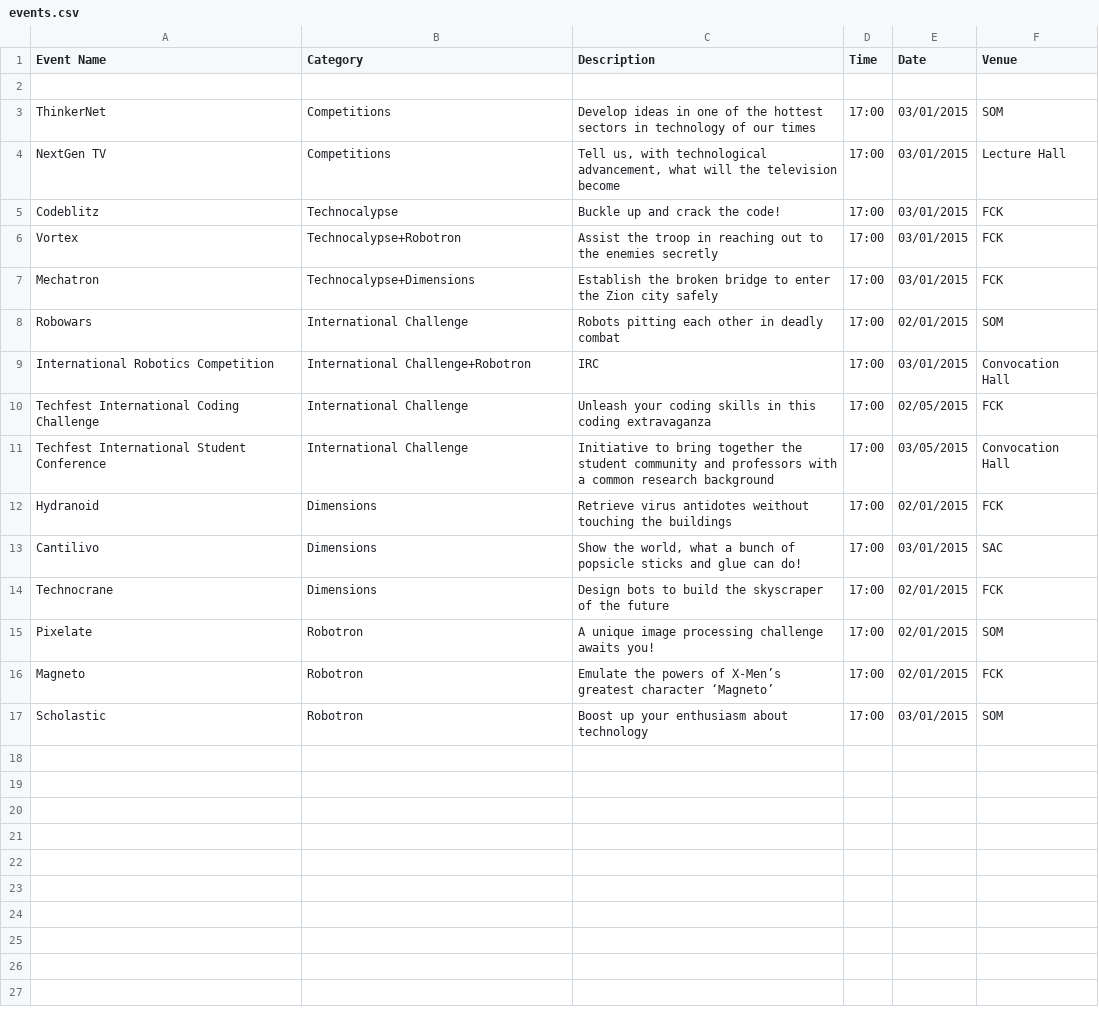
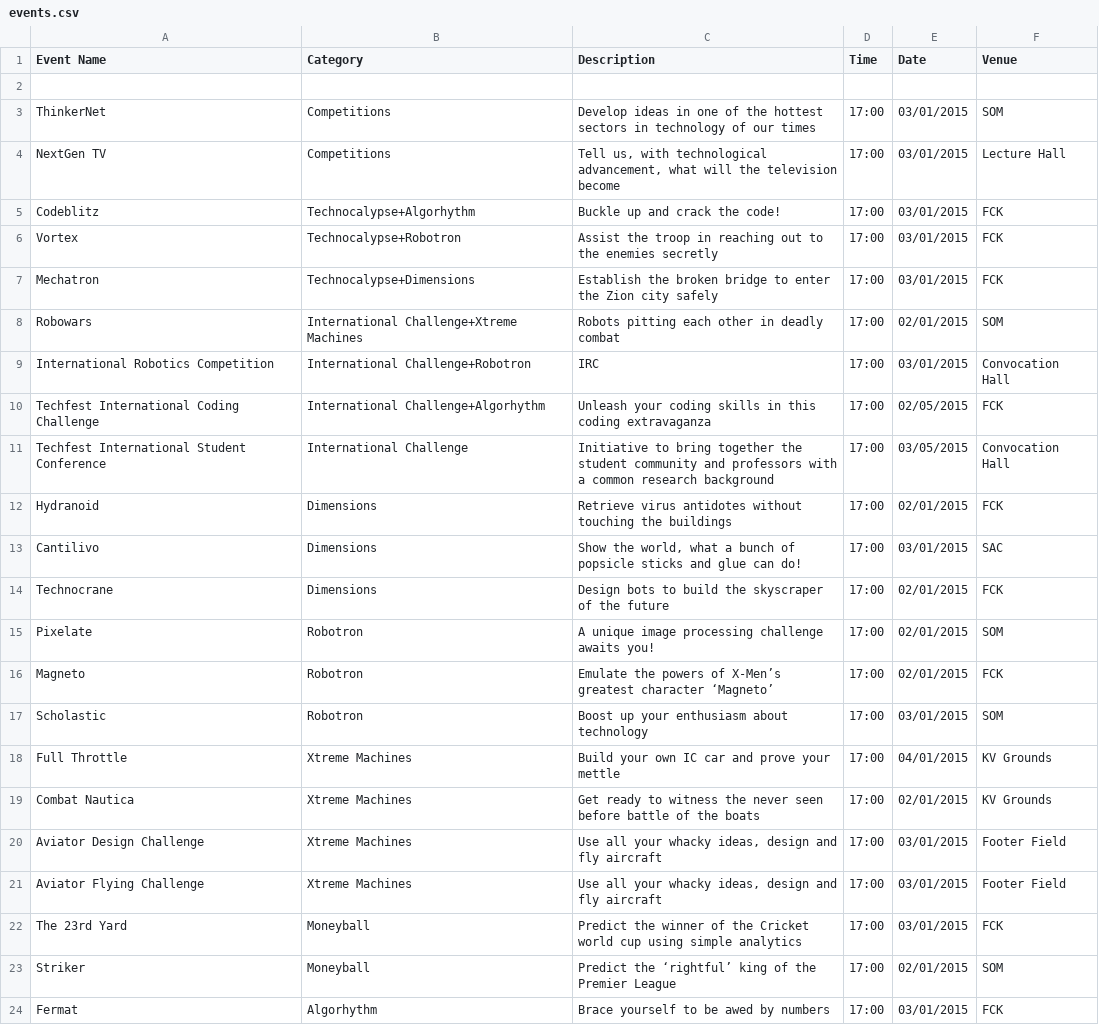
Before and after one commit to meetps/TechFest2k15, a CSV file: app/src/main/assets/events.csv, drawn as a sheet.

Commit message:
Add xtreme machines, algorhythm and moneyball events details

```diff
--- a/app/src/main/assets/events.csv
+++ b/app/src/main/assets/events.csv
@@ -4,10 +4,10 @@ ThinkerNet;Competitions;Develop ideas in one of the hottest sectors in technolog
 NextGen TV;Competitions;Tell us, with technological advancement, what will the television become;17:00;03/01/2015;Lecture Hall
-Codeblitz;Technocalypse;Buckle up and crack the code!;17:00;03/01/2015;FCK
+Codeblitz;Technocalypse+Algorhythm;Buckle up and crack the code!;17:00;03/01/2015;FCK
 Vortex;Technocalypse+Robotron;Assist the troop in reaching out to the enemies secretly;17:00;03/01/2015;FCK
 Mechatron;Technocalypse+Dimensions;Establish the broken bridge to enter the Zion city safely;17:00;03/01/2015;FCK
-Robowars;International Challenge;Robots pitting each other in deadly combat;17:00;02/01/2015;SOM
+Robowars;International Challenge+Xtreme Machines;Robots pitting each other in deadly combat;17:00;02/01/2015;SOM
 International Robotics Competition;International Challenge+Robotron;IRC;17:00;03/01/2015;Convocation Hall
-Techfest International Coding Challenge;International Challenge;Unleash your coding skills in this coding extravaganza;17:00;02/05/2015;FCK
+Techfest International Coding Challenge;International Challenge+Algorhythm;Unleash your coding skills in this coding extravaganza;17:00;02/05/2015;FCK
 Techfest International Student Conference;International Challenge;Initiative to bring together the student community and professors with a common research background;17:00;03/05/2015;Convocation Hall
-Hydranoid;Dimensions;Retrieve virus antidotes weithout touching the buildings;17:00;02/01/2015;FCK
+Hydranoid;Dimensions;Retrieve virus antidotes without touching the buildings;17:00;02/01/2015;FCK
 Cantilivo;Dimensions;Show the world, what a bunch of popsicle sticks and glue can do!;17:00;03/01/2015;SAC
@@ -17 +17,8 @@ Magneto;Robotron;Emulate the powers of X-Men’s greatest character ‘Magneto
 Scholastic;Robotron;Boost up your enthusiasm about technology;17:00;03/01/2015;SOM
+Full Throttle;Xtreme Machines;Build your own IC car and prove your mettle;17:00;04/01/2015;KV Grounds
+Combat Nautica;Xtreme Machines;Get ready to witness the never seen before battle of the boats;17:00;02/01/2015;KV Grounds
+Aviator Design Challenge;Xtreme Machines;Use all your whacky ideas, design and fly aircraft;17:00;03/01/2015;Footer Field
+Aviator Flying Challenge;Xtreme Machines;Use all your whacky ideas, design and fly aircraft;17:00;03/01/2015;Footer Field
+The 23rd Yard;Moneyball;Predict the winner of the Cricket world cup using simple analytics;17:00;03/01/2015;FCK
+Striker;Moneyball;Predict the ‘rightful’ king of the Premier League;17:00;02/01/2015;SOM
+Fermat;Algorhythm;Brace yourself to be awed by numbers;17:00;03/01/2015;FCK
```
Also changed, not shown: 11 other files.
